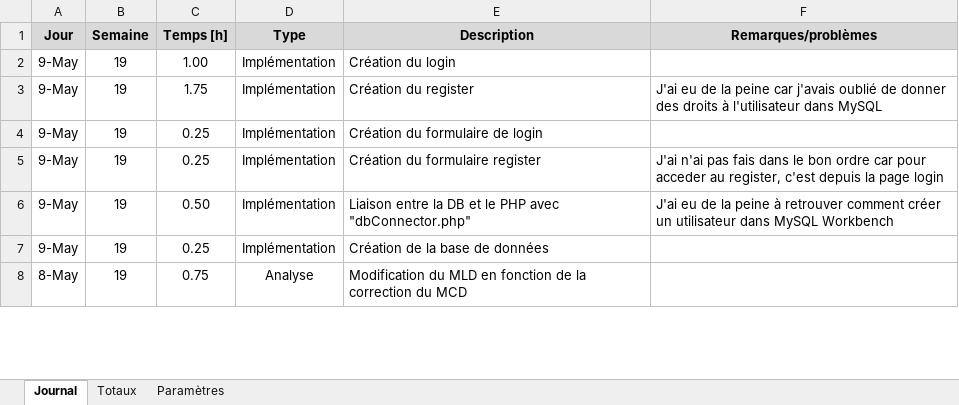
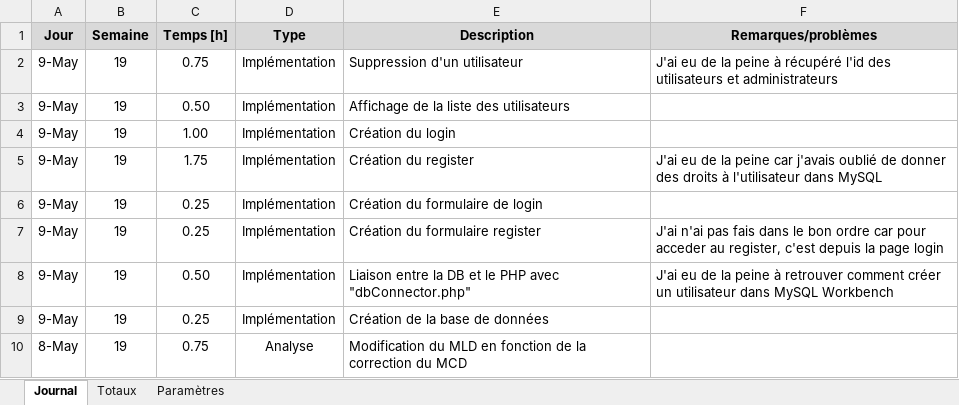
Before and after one commit to TimotheeRapin/WebAppGestionRepas, an Excel workbook: Documentation/04 Journal de travail/Journal de travail.xlsm, sheet Journal, drawn as a sheet; only a part is shown; values as stored, in another font and other column widths than the file's, no borders; charts and pictures not drawn; the diff names each change by its address in the sheet, - before the commit and + after, or states it on an @@ line.

```diff
--- a/Documentation/04 Journal de travail/Journal de travail.xlsm (sheet Journal)
+++ b/Documentation/04 Journal de travail/Journal de travail.xlsm (sheet Journal)
+row 2: 9-May | 19 | 0.75 | Implémentation | Suppression d'un utilisateur | J'ai eu de la peine à récupéré l'id des utilisateurs et administrateurs
+row 3: 9-May | 19 | 0.50 | Implémentation | Affichage de la liste des utilisateurs
```
Also changed, not shown: 11 other files.
